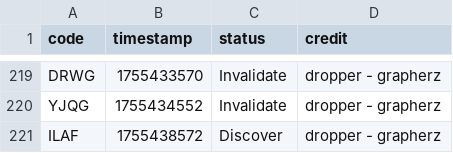
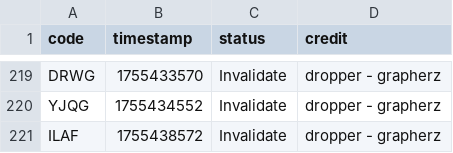
Before and after one commit to Sparxist/Lobbies, a CSV file: filestore/na.csv, drawn as a sheet; only a part is shown, gaps mark what is left out.

Commit message:
Update na.csv

```diff
--- a/filestore/na.csv
+++ b/filestore/na.csv
@@ -220,2 +220,2 @@ DRWG,1755433570,Invalidate,dropper - grapherz
 YJQG,1755434552,Invalidate,dropper - grapherz
-ILAF,1755438572,Discover,dropper - grapherz
+ILAF,1755438572,Invalidate,dropper - grapherz
```
